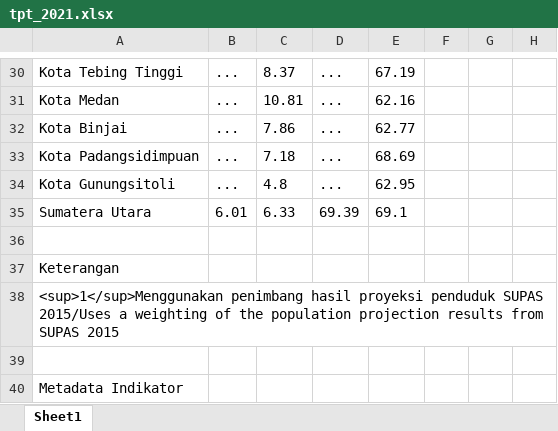
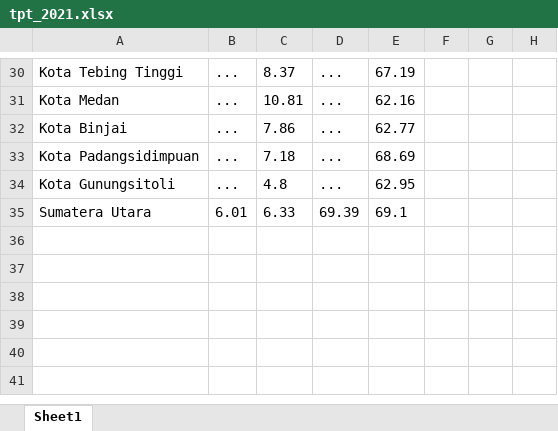
Before and after one commit to MegaputriPanjaitan/north-sumatra-socioeconomic-information-system, an Excel workbook: data/raw/ketenagakerjaan/tpt_2021.xlsx, sheet Sheet1, drawn as a sheet; only a part is shown, gaps mark what is left out; values as stored, in another font and other column widths than the file's, no borders; the diff covers the shown part only; the diff names each change by its address in the sheet, - before the commit and + after, or states it on an @@ line.

```diff
--- a/data/raw/ketenagakerjaan/tpt_2021.xlsx (sheet Sheet1)
+++ b/data/raw/ketenagakerjaan/tpt_2021.xlsx (sheet Sheet1)
-row 36: (empty)
-row 37: Keterangan
-row 38: <sup>1</sup>Menggunakan penimbang hasil proyeksi penduduk SUPAS 2015/Uses a weighting of the population projection results from SUPAS 2015
-row 39: (empty)
-row 40: Metadata Indikator
```
Also changed, not shown: 5 removed rows elsewhere in this sheet, data/raw/kemiskinan/kemiskinan_2019.xlsx, data/raw/kemiskinan/kemiskinan_2021.xlsx, 25 other files.
